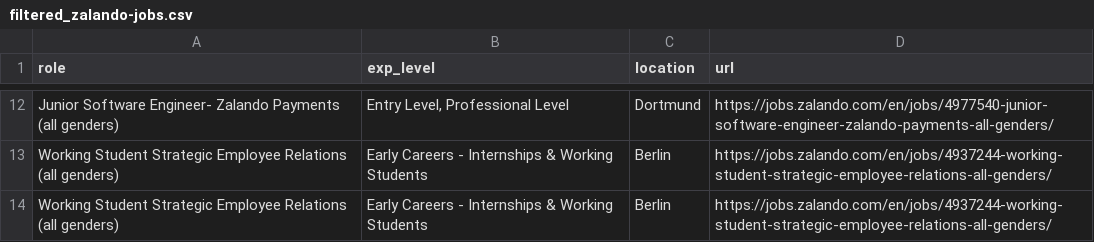
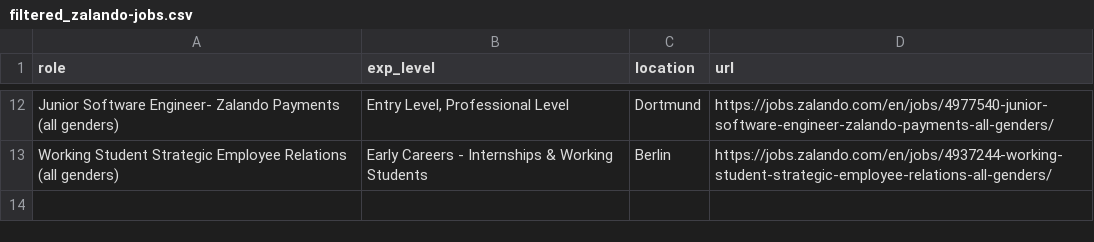
Before and after one commit to topefolorunso/scrape-job-sites, a CSV file: output_files/filtered_zalando-jobs.csv, drawn as a sheet; only a part is shown, gaps mark what is left out; the diff names each change by its address in the sheet, - before the commit and + after, or states it on an @@ line.

```diff
--- a/output_files/filtered_zalando-jobs.csv
+++ b/output_files/filtered_zalando-jobs.csv
-row 14: Working Student Strategic Employee Relations (all genders) | Early Careers - Internships & Working Students | Berlin | https://jobs.zalando.com/en/jobs/4937244-working-student-strategic-employee-relations-all-genders/
```
Also changed, not shown: output_files/spotify-jobs.csv, output_files/zalando-jobs.csv.
